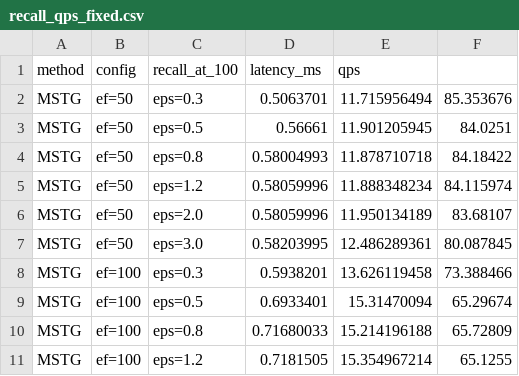
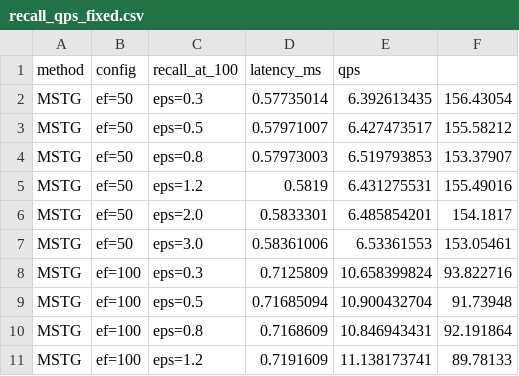
Before and after one commit to lqhl/rabitq-rs, a CSV file: benchmarks/gist_1m_results/recall_qps_fixed.csv, drawn as a sheet; only a part is shown; the diff covers the shown part only.

```diff
--- a/benchmarks/gist_1m_results/recall_qps_fixed.csv
+++ b/benchmarks/gist_1m_results/recall_qps_fixed.csv
@@ -1,11 +1,11 @@
 method,config,recall_at_100,latency_ms,qps
-MSTG,ef=50, eps=0.3,0.5063701,11.715956494,85.353676
-MSTG,ef=50, eps=0.5,0.56661,11.901205945,84.0251
-MSTG,ef=50, eps=0.8,0.58004993,11.878710718,84.18422
-MSTG,ef=50, eps=1.2,0.58059996,11.888348234,84.115974
-MSTG,ef=50, eps=2.0,0.58059996,11.950134189,83.68107
-MSTG,ef=50, eps=3.0,0.58203995,12.486289361,80.087845
-MSTG,ef=100, eps=0.3,0.5938201,13.626119458,73.388466
-MSTG,ef=100, eps=0.5,0.6933401,15.31470094,65.29674
-MSTG,ef=100, eps=0.8,0.71680033,15.214196188,65.72809
-MSTG,ef=100, eps=1.2,0.7181505,15.354967214,65.1255
+MSTG,ef=50, eps=0.3,0.57735014,6.392613435,156.43054
+MSTG,ef=50, eps=0.5,0.57971007,6.427473517,155.58212
+MSTG,ef=50, eps=0.8,0.57973003,6.519793853,153.37907
+MSTG,ef=50, eps=1.2,0.5819,6.431275531,155.49016
+MSTG,ef=50, eps=2.0,0.5833301,6.485854201,154.1817
+MSTG,ef=50, eps=3.0,0.58361006,6.53361553,153.05461
+MSTG,ef=100, eps=0.3,0.7125809,10.658399824,93.822716
+MSTG,ef=100, eps=0.5,0.71685094,10.900432704,91.73948
+MSTG,ef=100, eps=0.8,0.7168609,10.846943431,92.191864
+MSTG,ef=100, eps=1.2,0.7191609,11.138173741,89.78133
```
Also changed, not shown: 112 edited cells elsewhere in this file, 3 other files.
